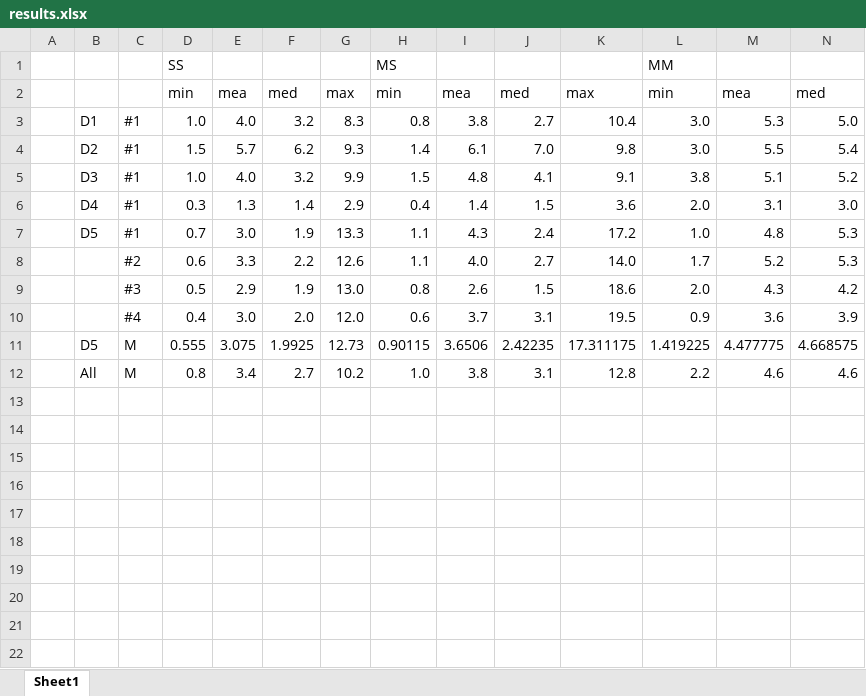
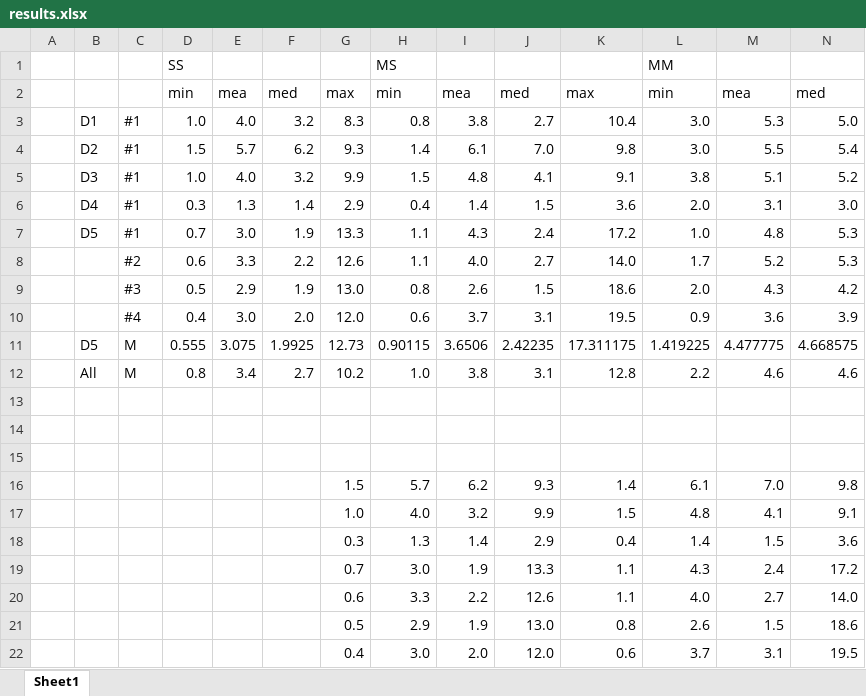
Before and after one commit to AmirsSaad/sea_thru, an Excel workbook: results.xlsx, sheet Sheet1, drawn as a sheet; only a part is shown; values as stored, in another font and other column widths than the file's, no borders; rows hold the shown columns only; the diff names each change by its address in the sheet, - before the commit and + after, or states it on an @@ line.

```diff
--- a/results.xlsx (sheet Sheet1)
+++ b/results.xlsx (sheet Sheet1)
+row 13: (empty)
+row 14: (empty)
+row 15: (empty)
+row 16:  |  |  |  |  |  | 1.5 | 5.7 | 6.2 | 9.3 | 1.4 | 6.1 | 7.0 | 9.8
+row 17:  |  |  |  |  |  | 1.0 | 4.0 | 3.2 | 9.9 | 1.5 | 4.8 | 4.1 | 9.1
+row 18:  |  |  |  |  |  | 0.3 | 1.3 | 1.4 | 2.9 | 0.4 | 1.4 | 1.5 | 3.6
+row 19:  |  |  |  |  |  | 0.7 | 3.0 | 1.9 | 13.3 | 1.1 | 4.3 | 2.4 | 17.2
+row 20:  |  |  |  |  |  | 0.6 | 3.3 | 2.2 | 12.6 | 1.1 | 4.0 | 2.7 | 14.0
+row 21:  |  |  |  |  |  | 0.5 | 2.9 | 1.9 | 13.0 | 0.8 | 2.6 | 1.5 | 18.6
+row 22:  |  |  |  |  |  | 0.4 | 3.0 | 2.0 | 12.0 | 0.6 | 3.7 | 3.1 | 19.5
```
Also changed, not shown: 15 other files.
